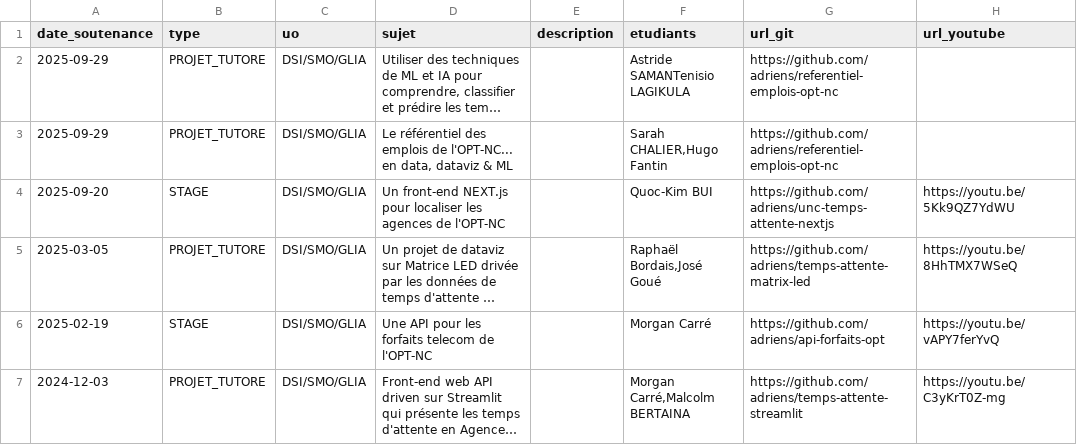
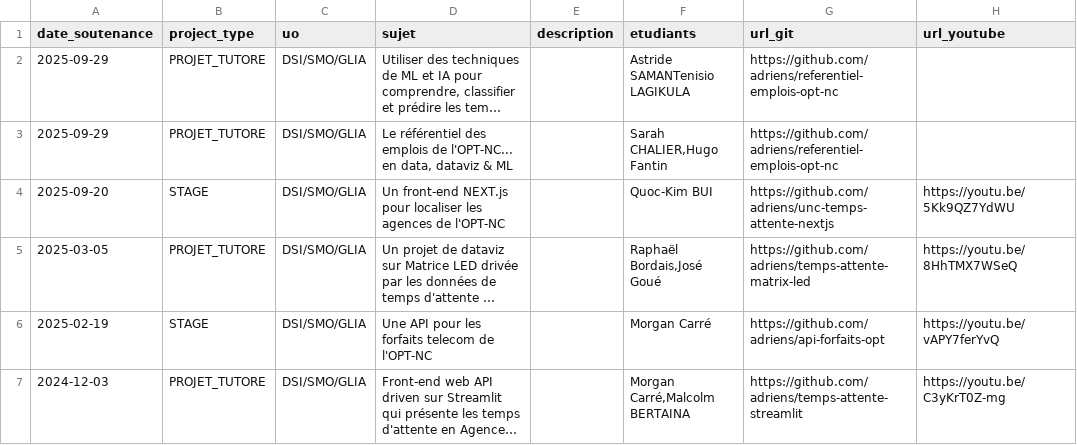
Before and after one commit to opt-nc/odata-stages-projets-tutores-unc, a CSV file: data/stages_opt_unc.csv, drawn as a sheet; only a part is shown; long unchanged cells end in …; the diff names each change by its address in the sheet, - before the commit and + after, or states it on an @@ line.

```diff
--- a/data/stages_opt_unc.csv
+++ b/data/stages_opt_unc.csv
-B1: type
+B1: project_type
```
Also changed, not shown: 1 other file.
